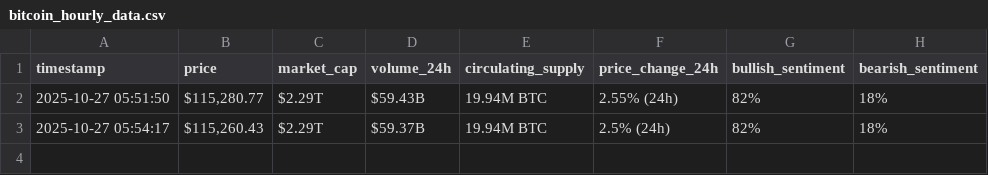
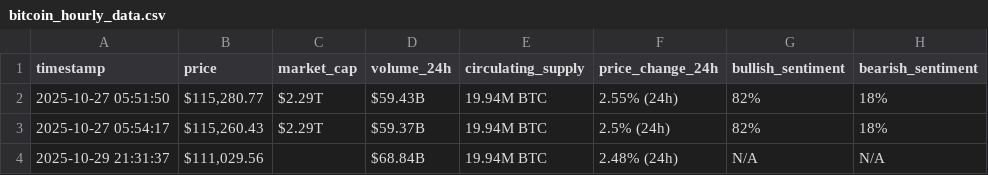
Before and after one commit to BahaaMattar/webscraping-automation, a CSV file: bitcoin_hourly_data.csv, drawn as a sheet.

```diff
--- a/bitcoin_hourly_data.csv
+++ b/bitcoin_hourly_data.csv
@@ -3 +3,2 @@ timestamp,price,market_cap,volume_24h,circulating_supply,price_change_24h,bullis
 2025-10-27 05:54:17,"$115,260.43",$2.29T,$59.37B,19.94M BTC,2.5% (24h),82%,18%
+2025-10-29 21:31:37,"$111,029.56",,$68.84B,19.94M BTC,2.48% (24h),N/A,N/A
```
Also changed, not shown: 2 other files.
